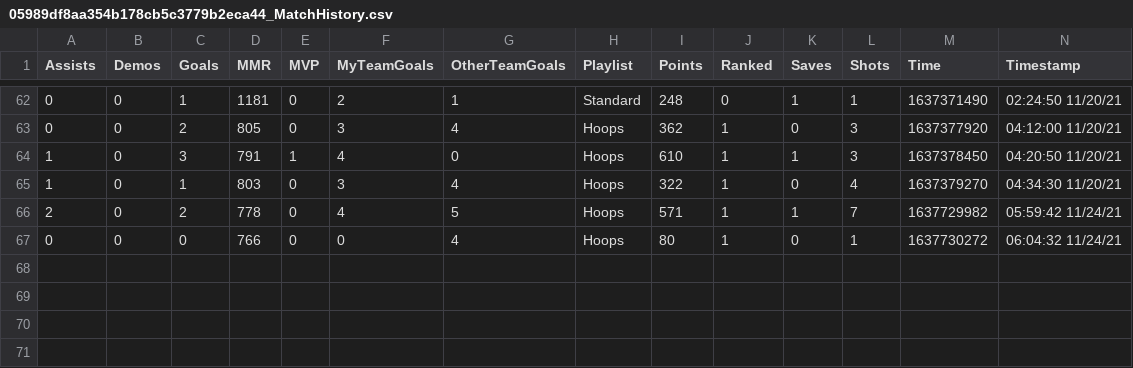
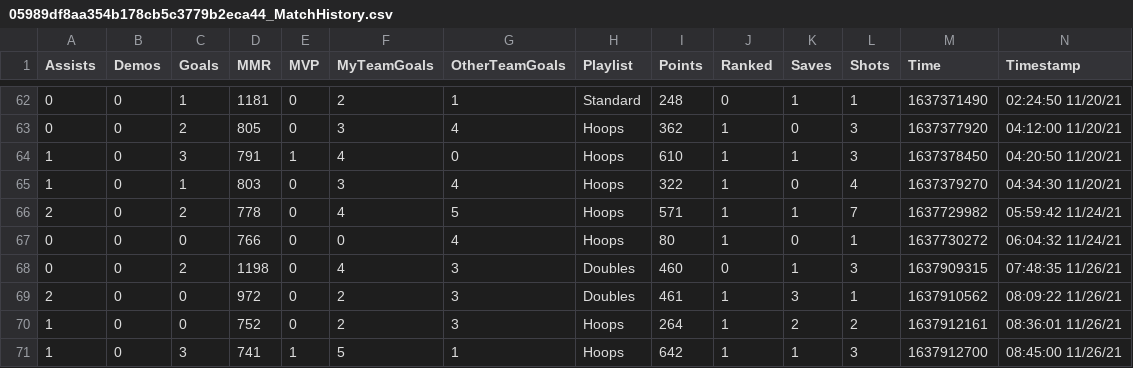
Before and after one commit to CompcatDisc/bakkesmod, a CSV file: data/05989df8aa354b178cb5c3779b2eca44_MatchHistory.csv, drawn as a sheet; only a part is shown, gaps mark what is left out; rows hold the shown columns only; the diff names each change by its address in the sheet, - before the commit and + after, or states it on an @@ line.

```diff
--- a/data/05989df8aa354b178cb5c3779b2eca44_MatchHistory.csv
+++ b/data/05989df8aa354b178cb5c3779b2eca44_MatchHistory.csv
+row 68: 0 | 0 | 2 | 1198 | 0 | 4 | 3 | Doubles | 460 | 0 | 1 | 3 | 1637909315 | 07:48:35 11/26/21
+row 69: 2 | 0 | 0 | 972 | 0 | 2 | 3 | Doubles | 461 | 1 | 3 | 1 | 1637910562 | 08:09:22 11/26/21
+row 70: 1 | 0 | 0 | 752 | 0 | 2 | 3 | Hoops | 264 | 1 | 2 | 2 | 1637912161 | 08:36:01 11/26/21
+row 71: 1 | 0 | 3 | 741 | 1 | 5 | 1 | Hoops | 642 | 1 | 1 | 3 | 1637912700 | 08:45:00 11/26/21
```
Also changed, not shown: data/76561198063343235_MatchHistory.csv, 6 other files.
